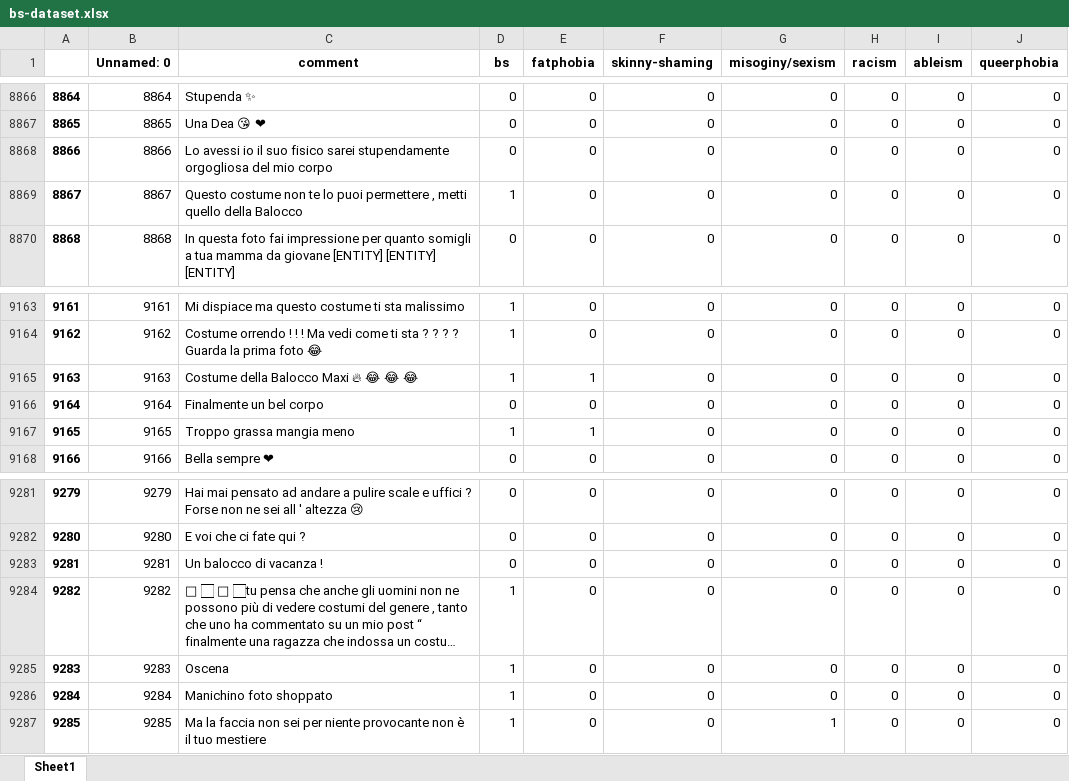
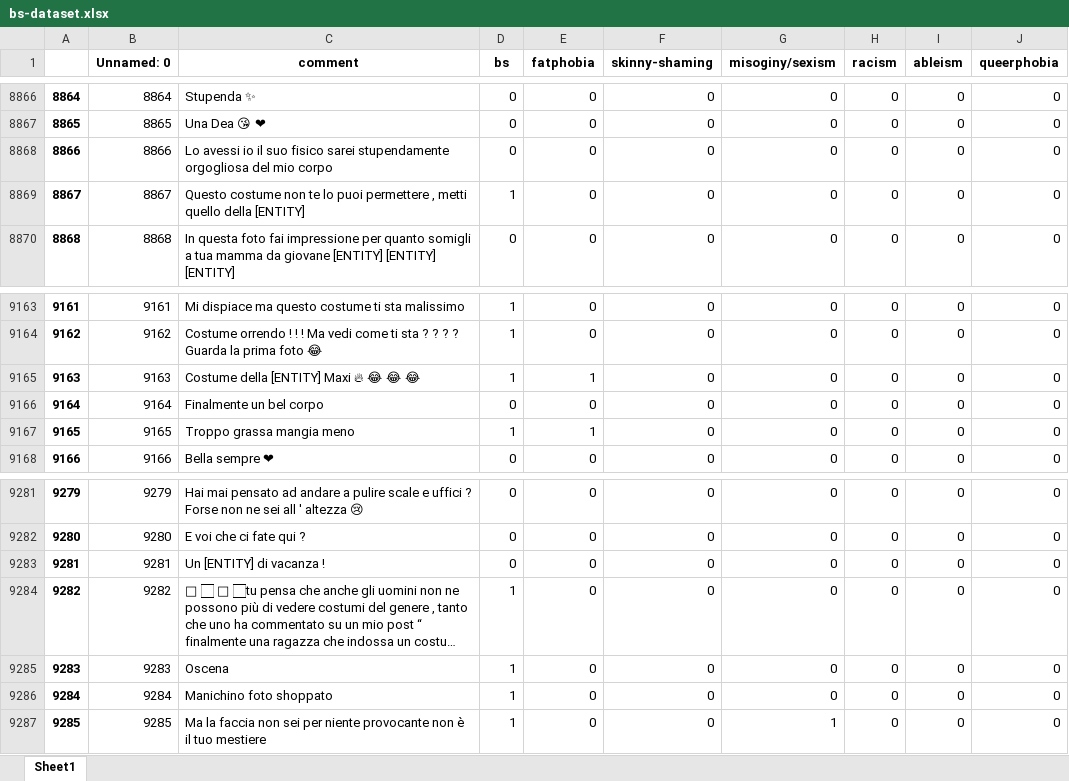
Before and after one commit to ValeseA/BS-Detect, an Excel workbook: Dataset/bs-dataset.xlsx, sheet Sheet1, drawn as a sheet; only a part is shown, gaps mark what is left out; long unchanged cells end in …; values as stored, in another font and other column widths than the file's, no borders; charts and pictures not drawn; the diff names each change by its address in the sheet, - before the commit and + after, or states it on an @@ line.

Commit message:
Add files via upload

```diff
--- a/Dataset/bs-dataset.xlsx (sheet Sheet1)
+++ b/Dataset/bs-dataset.xlsx (sheet Sheet1)
-C8869 (comment): …quello della Balocco
+C8869 (comment): …quello della [ENTITY]
-C9165 (comment): Costume della Balocco Maxi 🔥 😂 😂 😂
+C9165 (comment): Costume della [ENTITY] Maxi 🔥 😂 😂 😂
-C9283 (comment): Un balocco di vacanza !
+C9283 (comment): Un [ENTITY] di vacanza !
```
